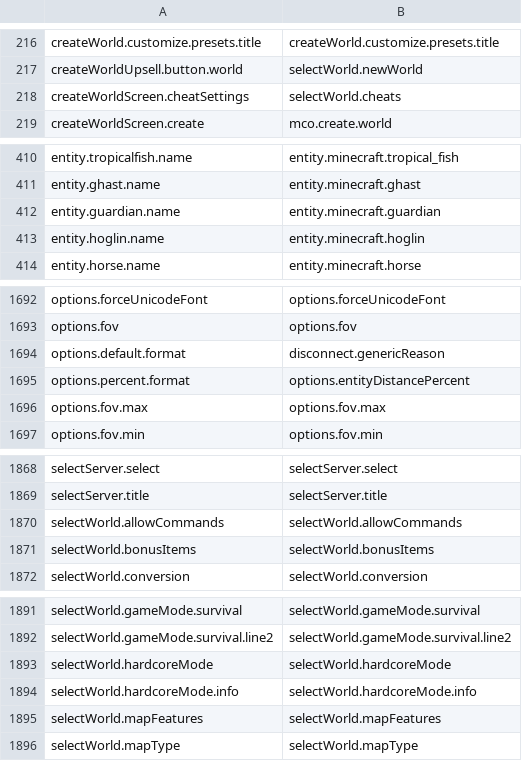
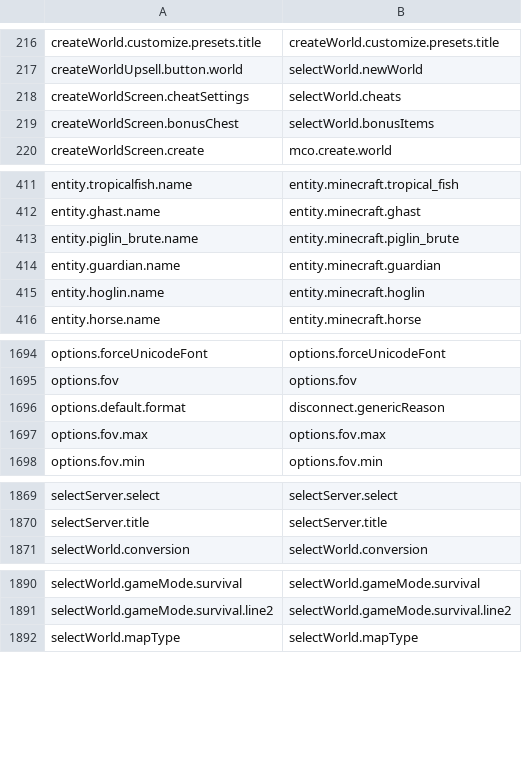
Before and after one commit to Madis0/mc-language-porter, a CSV file: mappings.csv, drawn as a sheet; only a part is shown, gaps mark what is left out; removed rows and columns are numbered as before the commit, all else as after; the diff covers the shown part only; the diff names each change by its address in the sheet, - before the commit and + after, or states it on an @@ line.

```diff
--- a/mappings.csv
+++ b/mappings.csv
+row 219: createWorldScreen.bonusChest | selectWorld.bonusItems
+row 413: entity.piglin_brute.name | entity.minecraft.piglin_brute
-row 1695: options.percent.format | options.entityDistancePercent
-row 1870: selectWorld.allowCommands | selectWorld.allowCommands
-row 1871: selectWorld.bonusItems | selectWorld.bonusItems
-row 1893: selectWorld.hardcoreMode | selectWorld.hardcoreMode
-row 1894: selectWorld.hardcoreMode.info | selectWorld.hardcoreMode.info
-row 1895: selectWorld.mapFeatures | selectWorld.mapFeatures
```
Also changed, not shown: 1 edited cell elsewhere in this file, extra-mappings.csv, 2 other files.
